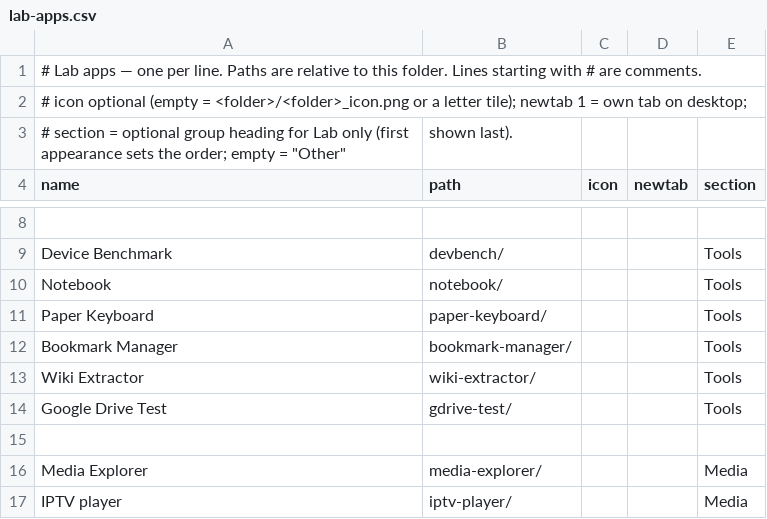
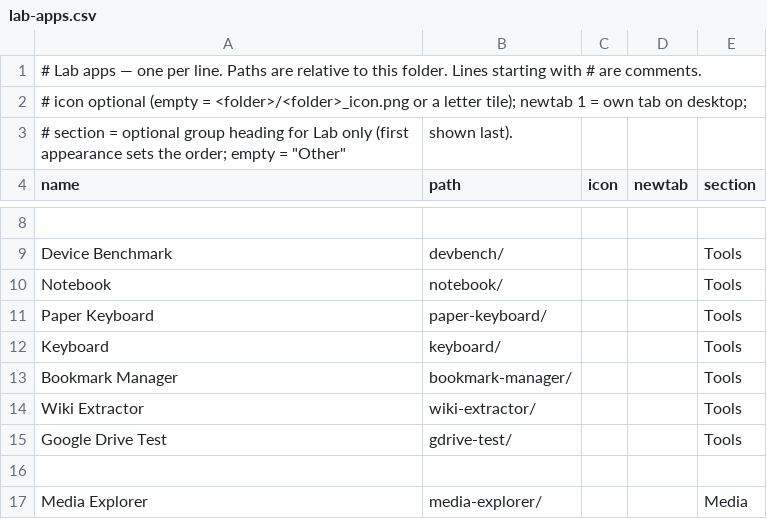
Before and after one commit to jor-teron/sites, a CSV file: apps/lab/lab-apps.csv, drawn as a sheet; only a part is shown, gaps mark what is left out; the shorter side is filled out with more unchanged rows.

Commit message:
Keyboard R1: fix standalone keyboard

```diff
--- a/apps/lab/lab-apps.csv
+++ b/apps/lab/lab-apps.csv
@@ -11,2 +11,3 @@ Notebook,           notebook/,                    , , Tools
 Paper Keyboard,     paper-keyboard/,              , , Tools
+Keyboard,           keyboard/,                    , , Tools
 Bookmark Manager,   bookmark-manager/,            , , Tools
```
Also changed, not shown: 10 other files.
